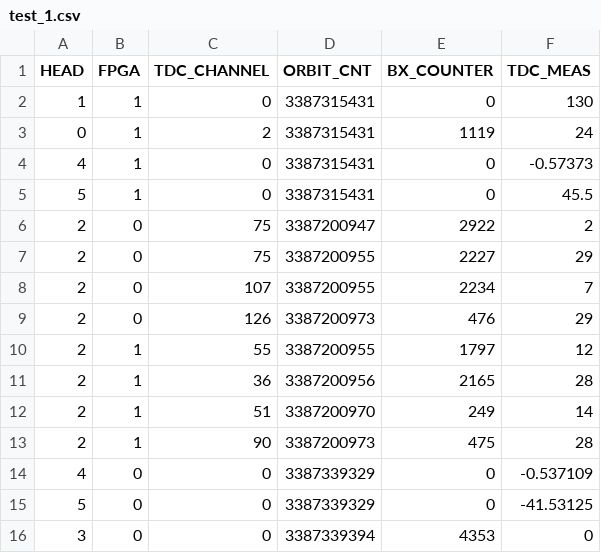
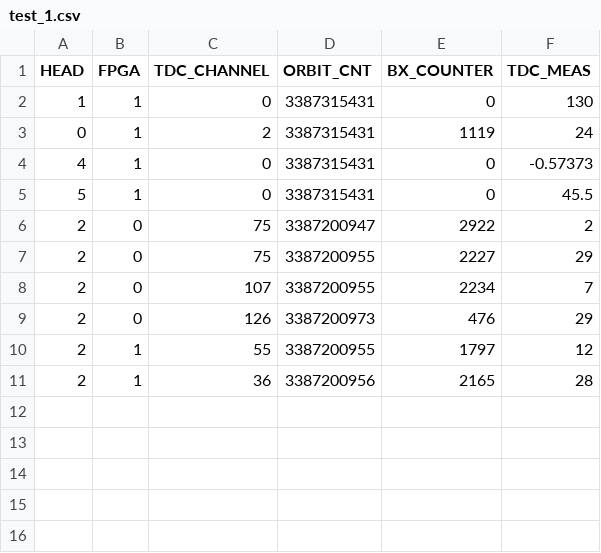
Before and after one commit to eigen-carmona/MAPDBproj, a CSV file: Data/test_1.csv, drawn as a sheet.

```diff
--- a/Data/test_1.csv
+++ b/Data/test_1.csv
@@ -11,6 +11 @@ HEAD,FPGA,TDC_CHANNEL,ORBIT_CNT,BX_COUNTER,TDC_MEAS
 2,1,36,3387200956,2165,28
-2,1,51,3387200970,249,14
-2,1,90,3387200973,475,28
-4,0,0,3387339329,0,-0.537109
-5,0,0,3387339329,0,-41.53125
-3,0,0,3387339394,4353,0
```
Also changed, not shown: 1 other file.
